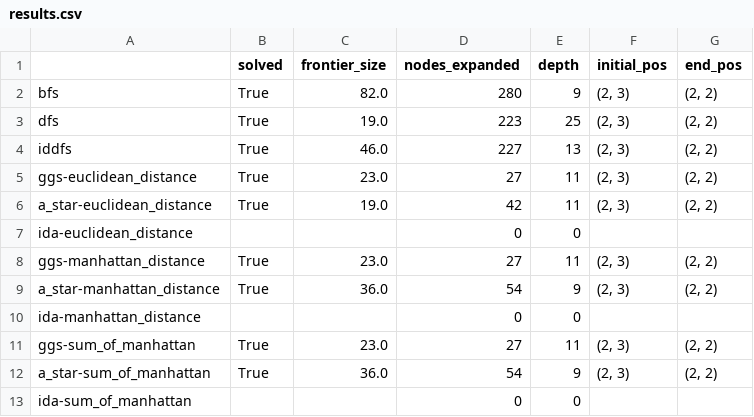
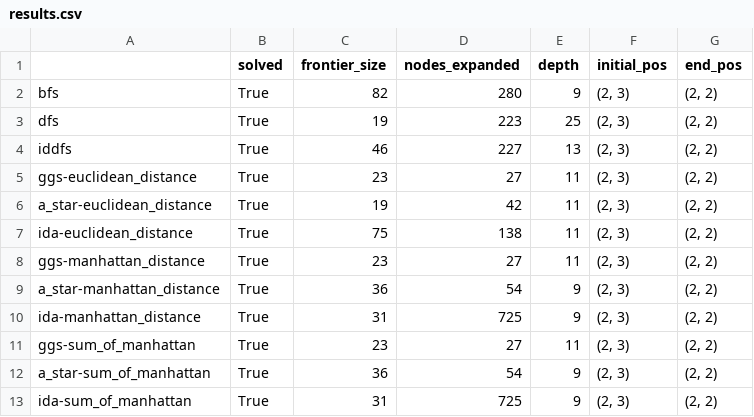
Before and after one commit to emiliobasualdo/SIA-TPS, a CSV file: TP1/results.csv, drawn as a sheet.

```diff
--- a/TP1/results.csv
+++ b/TP1/results.csv
@@ -1,13 +1,13 @@
 ,solved,frontier_size,nodes_expanded,depth,initial_pos,end_pos
-bfs,True,82.0,280,9,"(2, 3)","(2, 2)"
-dfs,True,19.0,223,25,"(2, 3)","(2, 2)"
-iddfs,True,46.0,227,13,"(2, 3)","(2, 2)"
-ggs-euclidean_distance,True,23.0,27,11,"(2, 3)","(2, 2)"
-a_star-euclidean_distance,True,19.0,42,11,"(2, 3)","(2, 2)"
-ida-euclidean_distance,,,0,0,,
-ggs-manhattan_distance,True,23.0,27,11,"(2, 3)","(2, 2)"
-a_star-manhattan_distance,True,36.0,54,9,"(2, 3)","(2, 2)"
-ida-manhattan_distance,,,0,0,,
-ggs-sum_of_manhattan,True,23.0,27,11,"(2, 3)","(2, 2)"
-a_star-sum_of_manhattan,True,36.0,54,9,"(2, 3)","(2, 2)"
-ida-sum_of_manhattan,,,0,0,,
+bfs,True,82,280,9,"(2, 3)","(2, 2)"
+dfs,True,19,223,25,"(2, 3)","(2, 2)"
+iddfs,True,46,227,13,"(2, 3)","(2, 2)"
+ggs-euclidean_distance,True,23,27,11,"(2, 3)","(2, 2)"
+a_star-euclidean_distance,True,19,42,11,"(2, 3)","(2, 2)"
+ida-euclidean_distance,True,75,138,11,"(2, 3)","(2, 2)"
+ggs-manhattan_distance,True,23,27,11,"(2, 3)","(2, 2)"
+a_star-manhattan_distance,True,36,54,9,"(2, 3)","(2, 2)"
+ida-manhattan_distance,True,31,725,9,"(2, 3)","(2, 2)"
+ggs-sum_of_manhattan,True,23,27,11,"(2, 3)","(2, 2)"
+a_star-sum_of_manhattan,True,36,54,9,"(2, 3)","(2, 2)"
+ida-sum_of_manhattan,True,31,725,9,"(2, 3)","(2, 2)"
```
Also changed, not shown: 1 other file.
